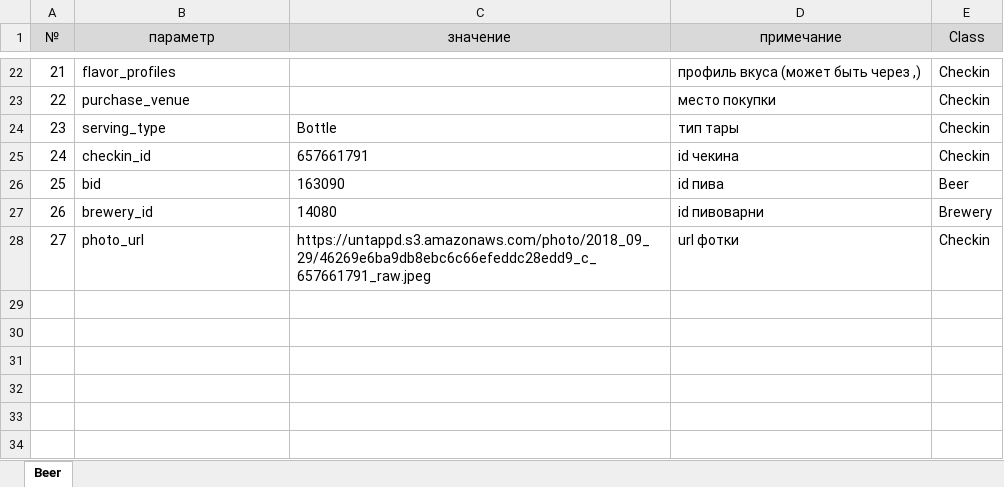
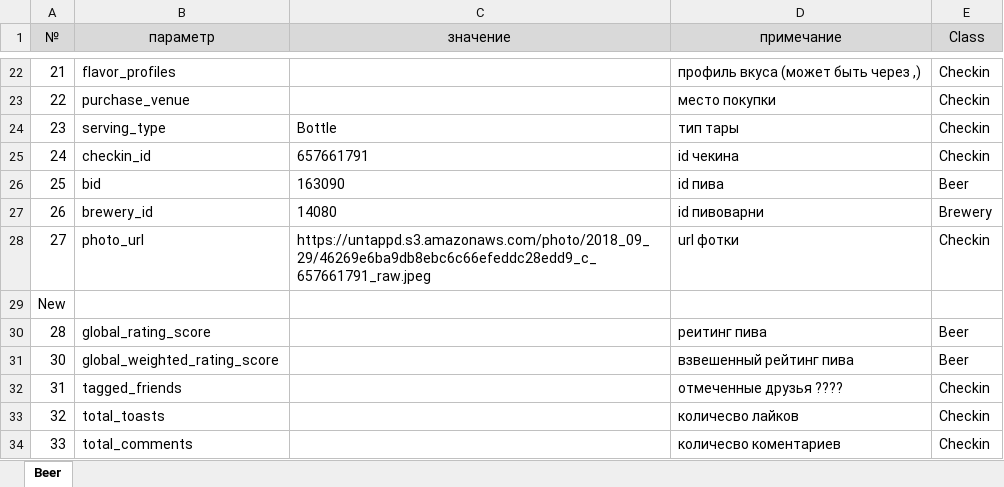
Before and after one commit to Fedor85/UntappdViewerNet, an Excel workbook: Additions/Untappd_анализ.xlsx, sheet Beer, drawn as a sheet; only a part is shown, gaps mark what is left out; values as stored, in another font and other column widths than the file's, no borders; table styles not drawn; the diff names each change by its address in the sheet, - before the commit and + after, or states it on an @@ line.

```diff
--- a/Additions/Untappd_анализ.xlsx (sheet Beer)
+++ b/Additions/Untappd_анализ.xlsx (sheet Beer)
+row 29: New
+row 30: 28 | global_rating_score |  | реитинг пива | Beer
+row 31: 30 | global_weighted_rating_score |  | взвешенный рейтинг пива | Beer
+row 32: 31 | tagged_friends |  | отмеченные друзья ???? | Checkin
+row 33: 32 | total_toasts |  | количесво лайков | Checkin
+row 34: 33 | total_comments |  | количесво коментариев | Checkin
```
Also changed, not shown: 8 other files.
